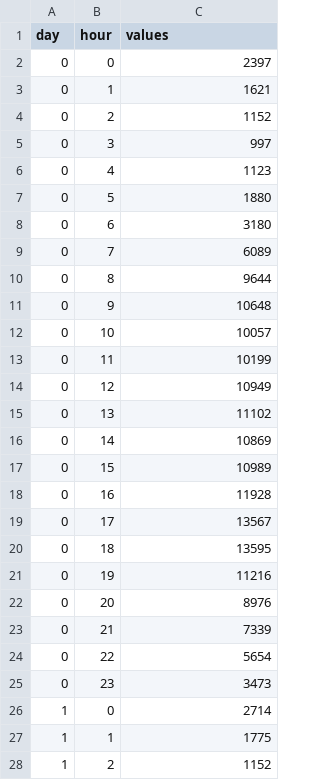
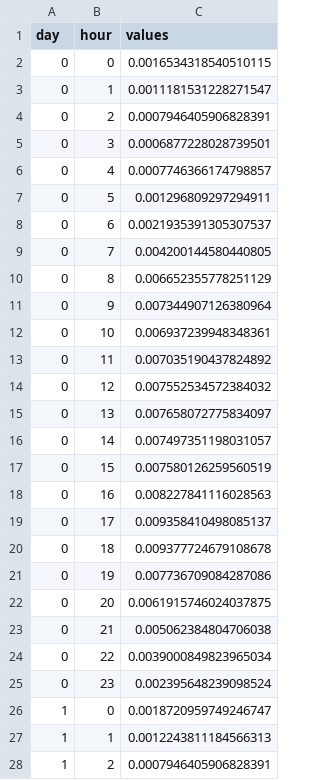
Before and after one commit to mscheriger/DataVizProject, a CSV file: taxi_num_rides_by_day_hour.csv, drawn as a sheet; only a part is shown; the diff covers the shown part only.

Commit message:
Make fractions

```diff
--- a/taxi_num_rides_by_day_hour.csv
+++ b/taxi_num_rides_by_day_hour.csv
@@ -1,28 +1,28 @@
 day,hour,values
-0,0,2397
-0,1,1621
-0,2,1152
-0,3,997
-0,4,1123
-0,5,1880
-0,6,3180
-0,7,6089
-0,8,9644
-0,9,10648
-0,10,10057
-0,11,10199
-0,12,10949
-0,13,11102
-0,14,10869
-0,15,10989
-0,16,11928
-0,17,13567
-0,18,13595
-0,19,11216
-0,20,8976
-0,21,7339
-0,22,5654
-0,23,3473
-1,0,2714
-1,1,1775
-1,2,1152
+0,0,0.0016534318540510115
+0,1,0.0011181531228271547
+0,2,0.0007946405906828391
+0,3,0.0006877228028739501
+0,4,0.0007746366174798857
+0,5,0.001296809297294911
+0,6,0.0021935391305307537
+0,7,0.004200144580440805
+0,8,0.006652355778251129
+0,9,0.007344907126380964
+0,10,0.006937239948348361
+0,11,0.007035190437824892
+0,12,0.007552534572384032
+0,13,0.007658072775834097
+0,14,0.007497351198031057
+0,15,0.007580126259560519
+0,16,0.008227841116028563
+0,17,0.009358410498085137
+0,18,0.009377724679108678
+0,19,0.007736709084287086
+0,20,0.0061915746024037875
+0,21,0.005062384804706038
+0,22,0.0039000849823965034
+0,23,0.002395648239098524
+1,0,0.0018720959749246747
+1,1,0.0012243811184566313
+1,2,0.0007946405906828391
```
Also changed, not shown: 141 edited cells elsewhere in this file.
